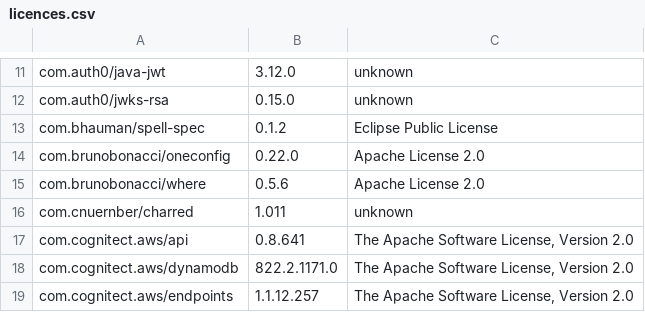
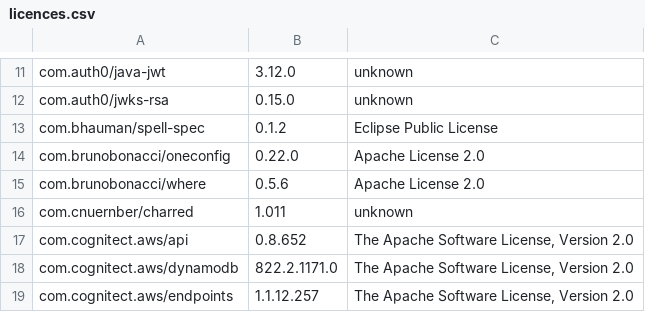
Before and after one commit to piotr-yuxuan/welcome-base-api, a CSV file: doc/licences.csv, drawn as a sheet; only a part is shown, gaps mark what is left out; the diff names each change by its address in the sheet, - before the commit and + after, or states it on an @@ line.

Commit message:
List dependency licences

```diff
--- a/doc/licences.csv
+++ b/doc/licences.csv
-B17: 0.8.641
+B17: 0.8.652
```
